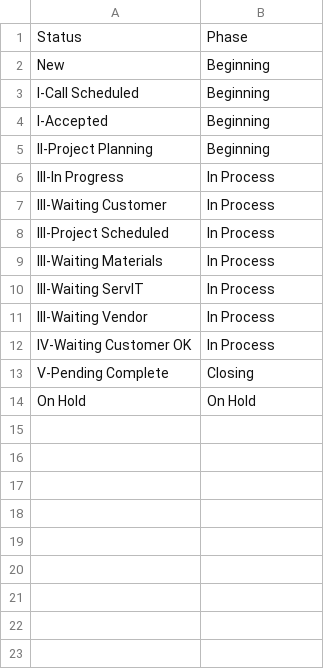
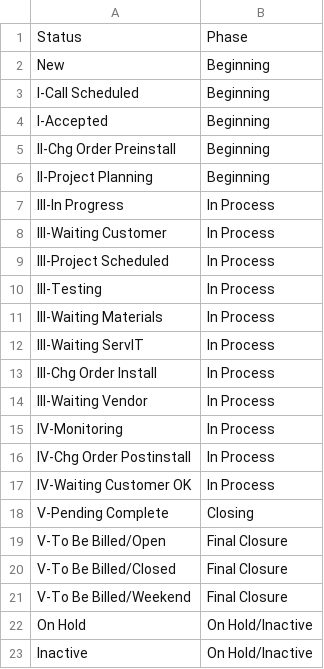
Before and after one commit to winkjb/ai-dev, a CSV file: project-management/data/reference/status-phase-mapping.csv, drawn as a sheet.

```diff
--- a/project-management/data/reference/status-phase-mapping.csv
+++ b/project-management/data/reference/status-phase-mapping.csv
@@ -4,2 +4,3 @@ I-Call Scheduled,Beginning
 I-Accepted,Beginning
+II-Chg Order Preinstall,Beginning
 II-Project Planning,Beginning
@@ -8,7 +9,15 @@ III-Waiting Customer,In Process
 III-Project Scheduled,In Process
+III-Testing,In Process
 III-Waiting Materials,In Process
 III-Waiting ServIT,In Process
+III-Chg Order Install,In Process
 III-Waiting Vendor,In Process
+IV-Monitoring,In Process
+IV-Chg Order Postinstall,In Process
 IV-Waiting Customer OK,In Process
 V-Pending Complete,Closing
-On Hold,On Hold
+V-To Be Billed/Open,Final Closure
+V-To Be Billed/Closed,Final Closure
+V-To Be Billed/Weekend,Final Closure
+On Hold,On Hold/Inactive
+Inactive,On Hold/Inactive
```
Also changed, not shown: project-management/01-coordinator/output/workload-by-tech-lead-detail.csv, project-management/01-coordinator/output/workload-by-tech-lead.csv, 9 other files.
